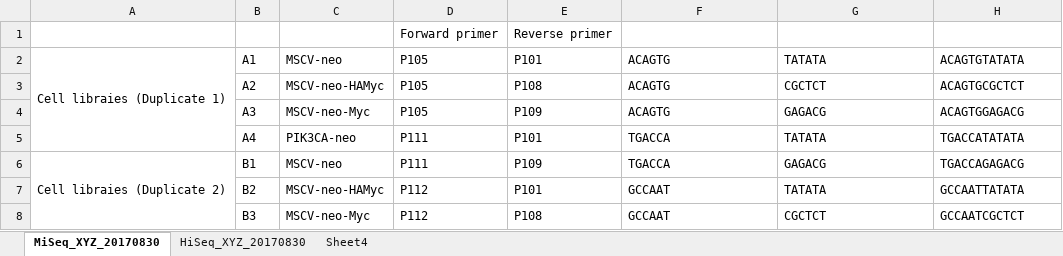
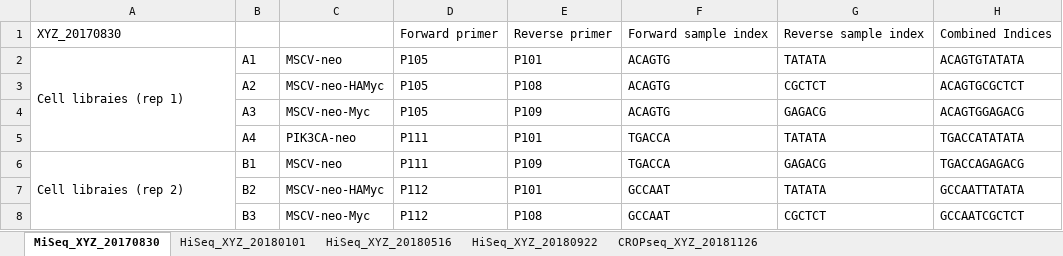
Before and after one commit to Xiaoyu-Zhao/Oncogenic_GI_screening, an Excel workbook: scripts/1_Pre_processing/Sample_information_of_Miseq_Hiseq.xlsx, sheet MiSeq_XYZ_20170830, drawn as a sheet; only a part is shown; values as stored, in another font and other column widths than the file's, no cell formats; removed rows and columns are numbered as before the commit, all else as after; the diff names each change by its address in the sheet, - before the commit and + after, or states it on an @@ line.

```diff
--- a/scripts/1_Pre_processing/Sample_information_of_Miseq_Hiseq.xlsx (sheet MiSeq_XYZ_20170830)
+++ b/scripts/1_Pre_processing/Sample_information_of_Miseq_Hiseq.xlsx (sheet MiSeq_XYZ_20170830)
-sheet tab: HiSeq_XYZ_20170830
+sheet tab: HiSeq_XYZ_20180101
-sheet tab: Sheet4
+sheet tab: HiSeq_XYZ_20180516
+sheet tab: HiSeq_XYZ_20180922
+sheet tab: CROPseq_XYZ_20181126
-row 1:  |  |  | Forward primer | Reverse primer
+row 1: XYZ_20170830 |  |  | Forward primer | Reverse primer | Forward sample index | Reverse sample index | Combined Indices
-A2: Cell libraies (Duplicate 1)
+A2: Cell libraies (rep 1)
-A6: Cell libraies (Duplicate 2)
+A6: Cell libraies (rep 2)
```
Also changed, not shown: sheet HiSeq_XYZ_20180101, cell formats.
